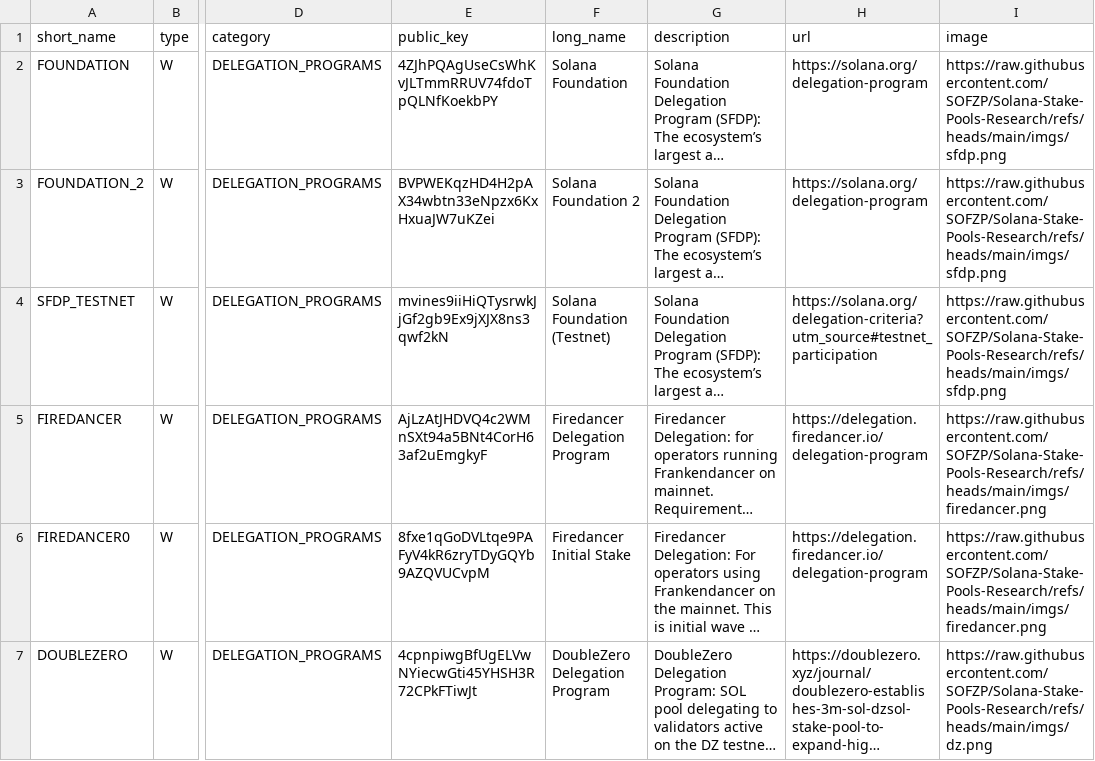
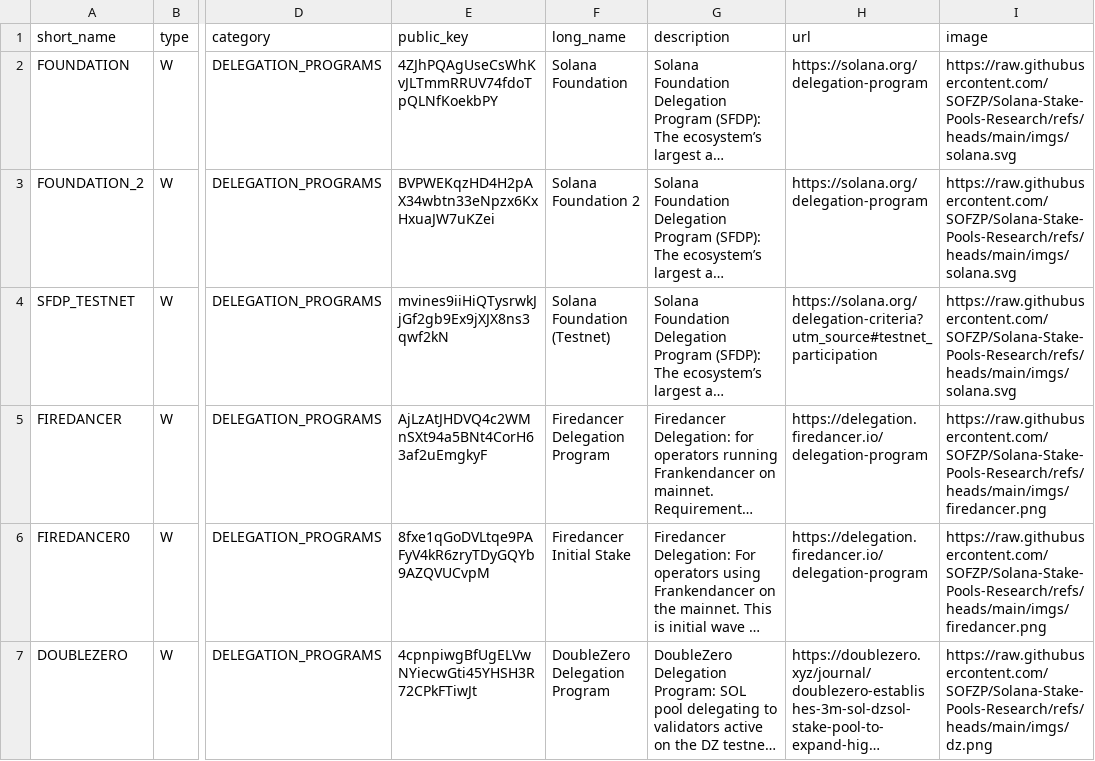
Before and after one commit to SOFZP/Solana-Stake-Pools-Research, a CSV file: stakepools_list.csv, drawn as a sheet; only a part is shown, gaps mark what is left out; long unchanged cells end in …; the diff names each change by its address in the sheet, - before the commit and + after, or states it on an @@ line.

Commit message:
Update image URLs in stakepools_list.csv
Updated the image URLs for the Solana Foundation

```diff
--- a/stakepools_list.csv
+++ b/stakepools_list.csv
-I2:I4 (image): https://raw.githubusercontent.com/SOFZP/Solana-Stake-Pools-Research/refs/heads/main/imgs/sfdp.png
+I2:I4 (image): https://raw.githubusercontent.com/SOFZP/Solana-Stake-Pools-Research/refs/heads/main/imgs/solana.svg
```
